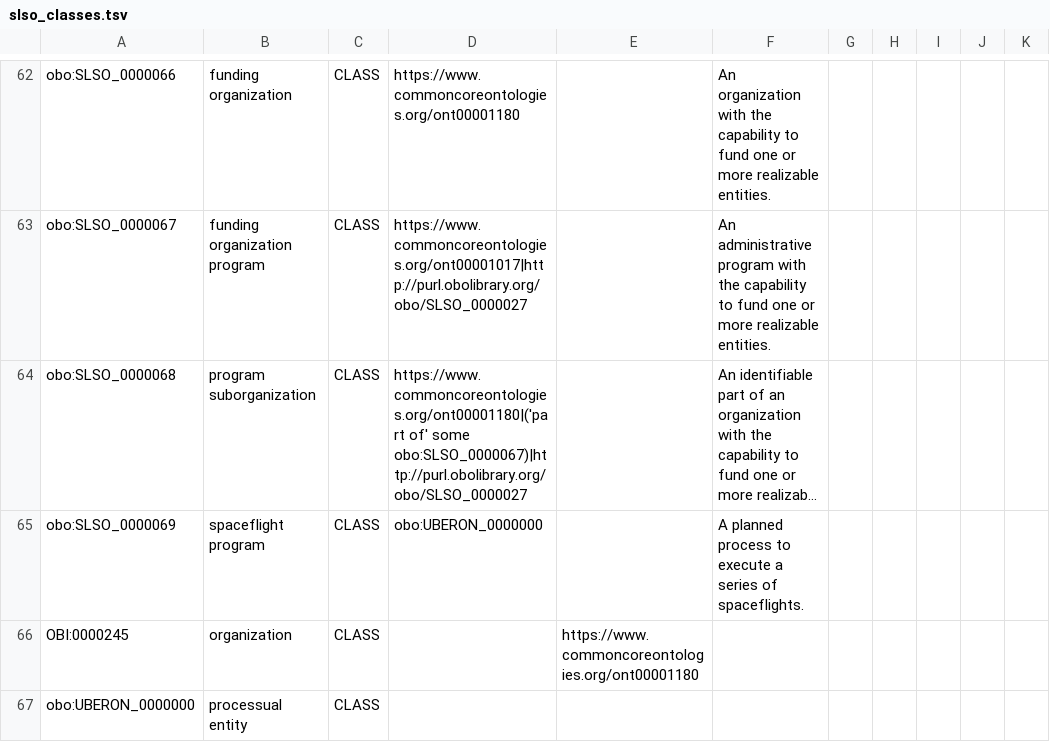
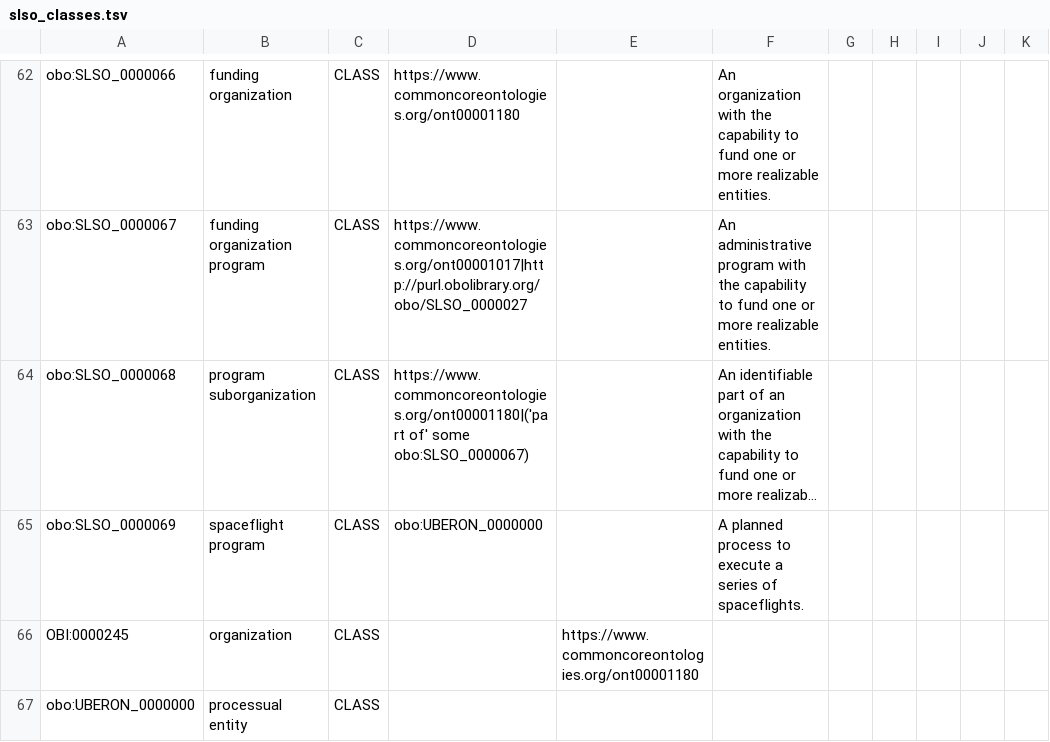
Before and after one commit to nasa/LSDAO, a TSV file: src/ontology/templates/slso_classes.tsv, drawn as a sheet; only a part is shown, gaps mark what is left out; long unchanged cells end in …; the diff names each change by its address in the sheet, - before the commit and + after, or states it on an @@ line.

```diff
--- a/src/ontology/templates/slso_classes.tsv
+++ b/src/ontology/templates/slso_classes.tsv
-D64: …of' some obo:SLSO_0000067)|http://purl.obolibrary.org/obo/SLSO_0000027
+D64: …of' some obo:SLSO_0000067)
```
Also changed, not shown: src/ontology/reports/basic-report.tsv, src/ontology/reports/edges.tsv, 16 other files.
